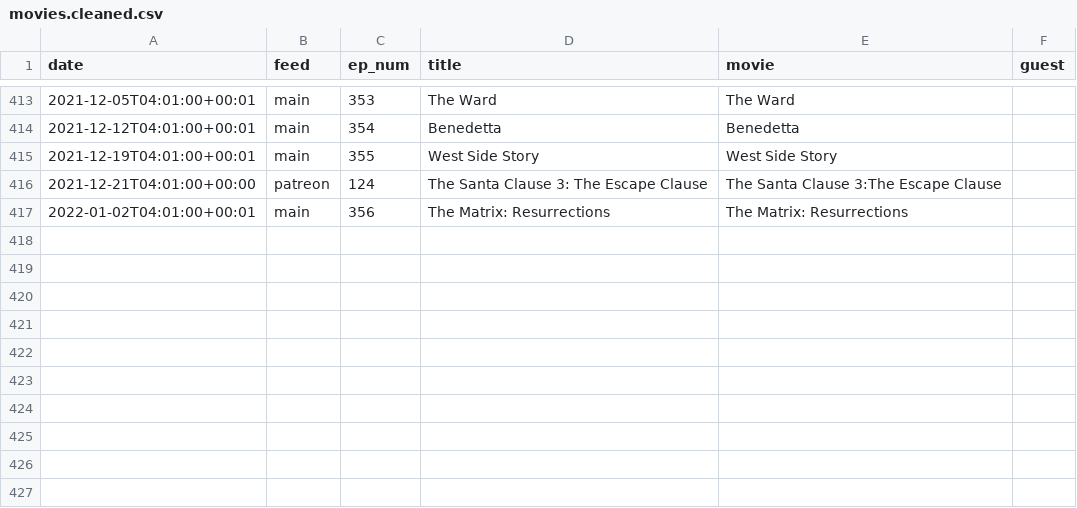
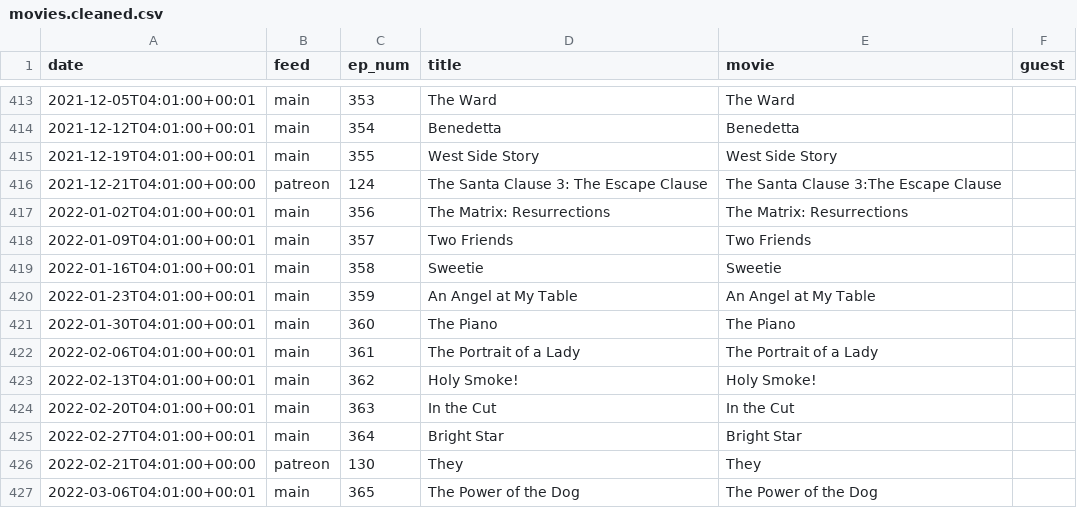
Before and after one commit to mark-jb/blankcheck, a CSV file: movies.cleaned.csv, drawn as a sheet; only a part is shown, gaps mark what is left out.

```diff
--- a/movies.cleaned.csv
+++ b/movies.cleaned.csv
@@ -417 +417,11 @@ date,feed,ep_num,title,movie,guest
 2022-01-02T04:01:00+00:01,main,356,The Matrix: Resurrections,The Matrix: Resurrections,
+2022-01-09T04:01:00+00:01,main,357,Two Friends,Two Friends,
+2022-01-16T04:01:00+00:01,main,358,Sweetie,Sweetie,
+2022-01-23T04:01:00+00:01,main,359,An Angel at My Table,An Angel at My Table,
+2022-01-30T04:01:00+00:01,main,360,The Piano,The Piano,
+2022-02-06T04:01:00+00:01,main,361,The Portrait of a Lady,The Portrait of a Lady,
+2022-02-13T04:01:00+00:01,main,362,Holy Smoke!,Holy Smoke!,
+2022-02-20T04:01:00+00:01,main,363,In the Cut,In the Cut,
+2022-02-27T04:01:00+00:01,main,364,Bright Star,Bright Star,
+2022-02-21T04:01:00+00:00,patreon,130,They,They,
+2022-03-06T04:01:00+00:01,main,365,The Power of the Dog,The Power of the Dog,
```
Also changed, not shown: movies.with.ids.csv, 2 other files.
